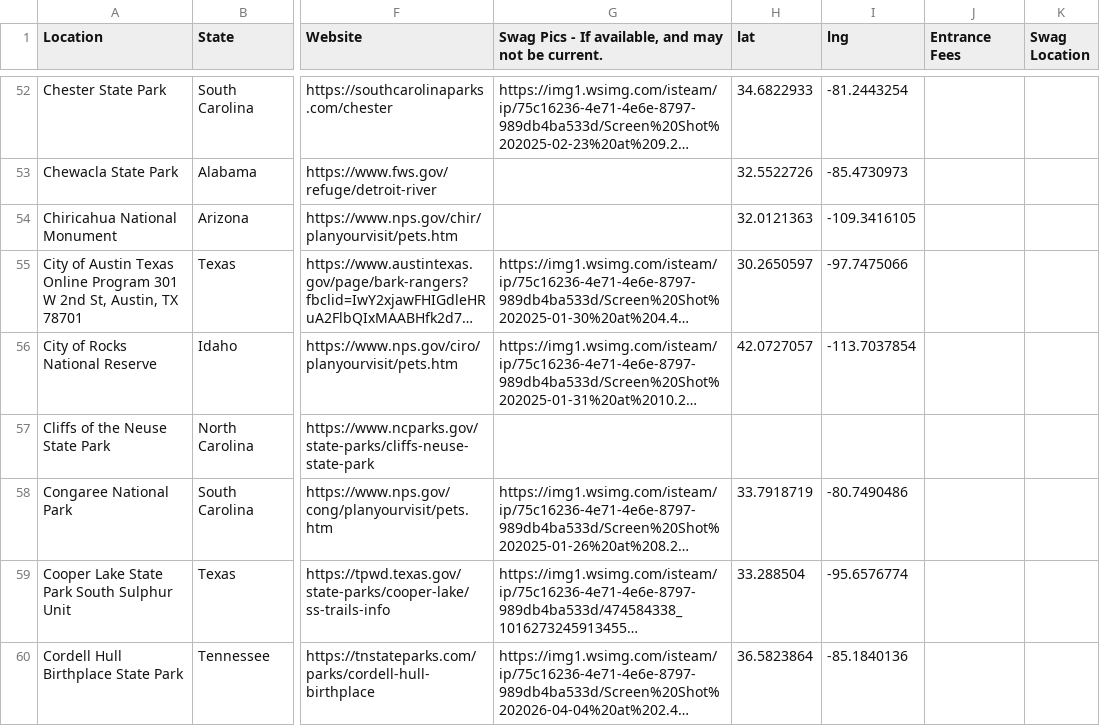
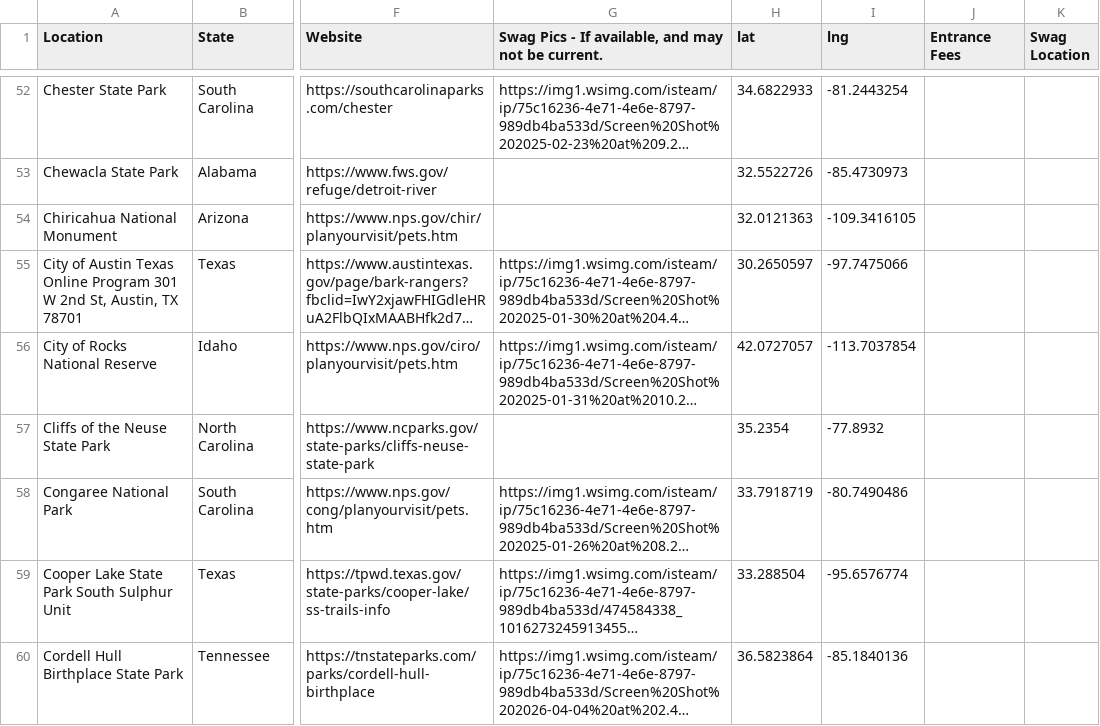
Before and after one commit to OutSwarming/bark-ranger-map, a CSV file: assets/data/bark-fallback.csv, drawn as a sheet; only a part is shown, gaps mark what is left out; long unchanged cells end in …; the diff names each change by its address in the sheet, - before the commit and + after, or states it on an @@ line.

```diff
--- a/assets/data/bark-fallback.csv
+++ b/assets/data/bark-fallback.csv
-H57 (lat): (empty)
+H57 (lat): 35.2354
-I57 (lng): (empty)
+I57 (lng): -77.8932
```
Also changed, not shown: 6 other files.
